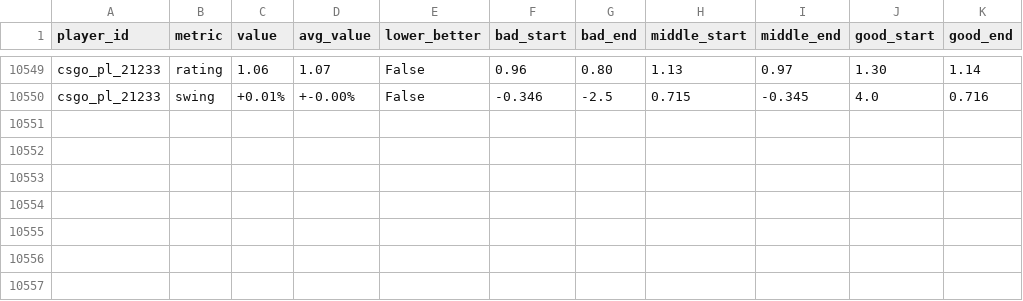
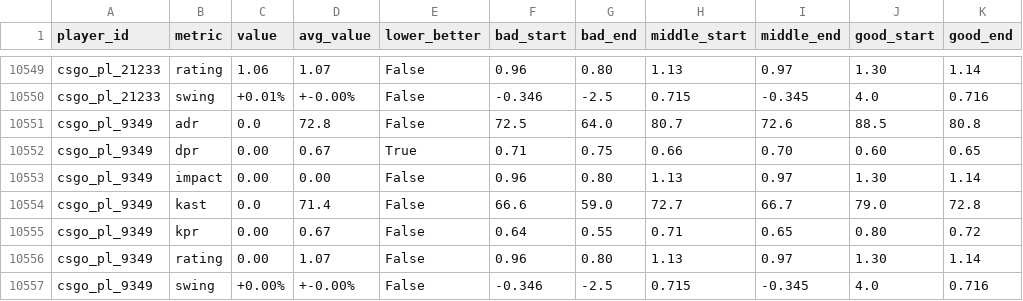
Before and after one commit to XuYang-Zha0/Game_League, a CSV file: backend/counter_strike/cs_data/player_performance_metrics.csv, drawn as a sheet; only a part is shown, gaps mark what is left out.

```diff
--- a/backend/counter_strike/cs_data/player_performance_metrics.csv
+++ b/backend/counter_strike/cs_data/player_performance_metrics.csv
@@ -10550 +10550,8 @@ csgo_pl_21233,rating,1.06,1.07,False,0.96,0.80,1.13,0.97,1.30,1.14
 csgo_pl_21233,swing,+0.01%,+-0.00%,False,-0.346,-2.5,0.715,-0.345,4.0,0.716
+csgo_pl_9349,adr,0.0,72.8,False,72.5,64.0,80.7,72.6,88.5,80.8
+csgo_pl_9349,dpr,0.00,0.67,True,0.71,0.75,0.66,0.70,0.60,0.65
+csgo_pl_9349,impact,0.00,0.00,False,0.96,0.80,1.13,0.97,1.30,1.14
+csgo_pl_9349,kast,0.0,71.4,False,66.6,59.0,72.7,66.7,79.0,72.8
+csgo_pl_9349,kpr,0.00,0.67,False,0.64,0.55,0.71,0.65,0.80,0.72
+csgo_pl_9349,rating,0.00,1.07,False,0.96,0.80,1.13,0.97,1.30,1.14
+csgo_pl_9349,swing,+0.00%,+-0.00%,False,-0.346,-2.5,0.715,-0.345,4.0,0.716
```
Also changed, not shown: backend/counter_strike/cs_data/player_basic.csv, backend/counter_strike/cs_data/player_equipment.csv, 7 other files.
